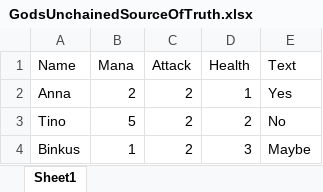
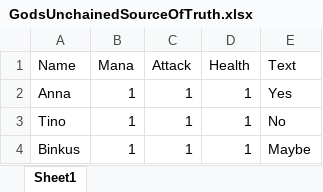
Before and after one commit to JamesWakeham/xltrailTest, an Excel workbook: GodsUnchainedSourceOfTruth.xlsx, sheet Sheet1, drawn as a sheet; values as stored, in another font and other column widths than the file's, no borders; table styles not drawn; the diff names each change by its address in the sheet, - before the commit and + after, or states it on an @@ line.

Commit message:
fucked it all up

```diff
--- a/GodsUnchainedSourceOfTruth.xlsx (sheet Sheet1)
+++ b/GodsUnchainedSourceOfTruth.xlsx (sheet Sheet1)
-B2 (Mana): 2
+B2 (Mana): 1
-C2:C4 (Attack): 2
+C2:C4 (Attack): 1
-B3 (Mana): 5
+B3 (Mana): 1
-D3 (Health): 2
+D3 (Health): 1
-D4 (Health): 3
+D4 (Health): 1
```
